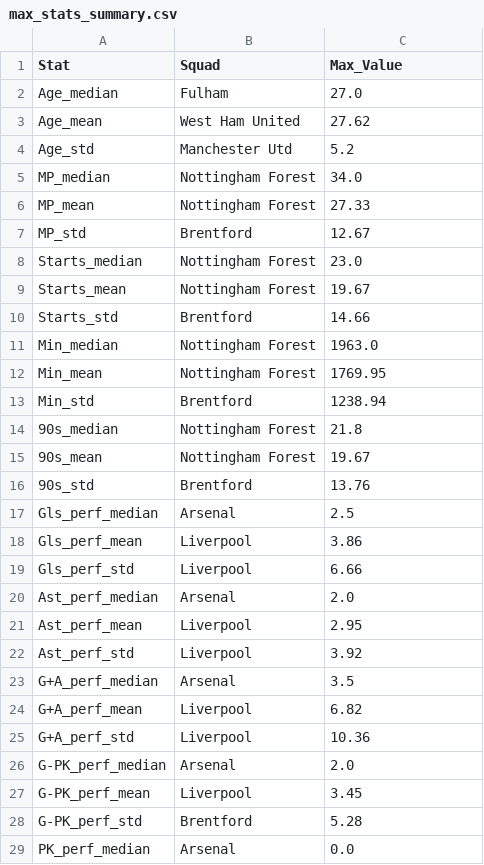
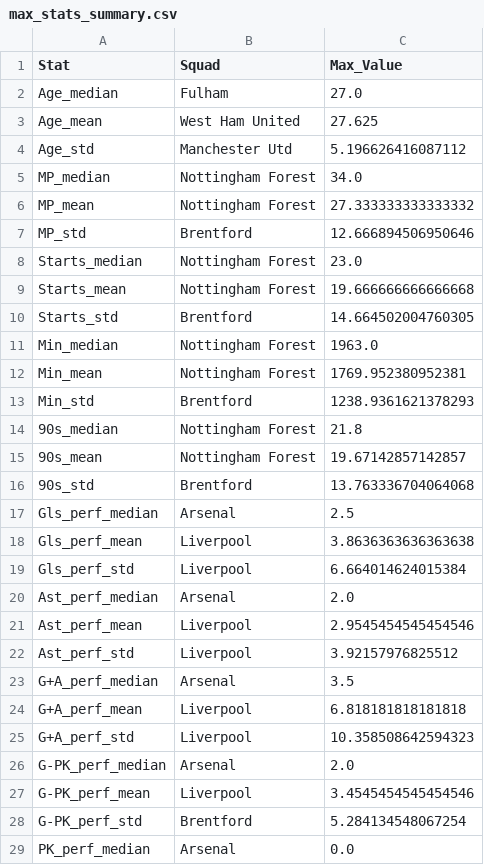
Before and after one commit to mynhleeh/EPL-Player-Valuation-Engine, a CSV file: data/max_stats_summary.csv, drawn as a sheet; only a part is shown; the diff covers the shown part only.

```diff
--- a/data/max_stats_summary.csv
+++ b/data/max_stats_summary.csv
@@ -2,28 +2,28 @@ Stat,Squad,Max_Value
 Age_median,Fulham,27.0
-Age_mean,West Ham United,27.62
-Age_std,Manchester Utd,5.2
+Age_mean,West Ham United,27.625
+Age_std,Manchester Utd,5.196626416087112
 MP_median,Nottingham Forest,34.0
-MP_mean,Nottingham Forest,27.33
-MP_std,Brentford,12.67
+MP_mean,Nottingham Forest,27.333333333333332
+MP_std,Brentford,12.666894506950646
 Starts_median,Nottingham Forest,23.0
-Starts_mean,Nottingham Forest,19.67
-Starts_std,Brentford,14.66
+Starts_mean,Nottingham Forest,19.666666666666668
+Starts_std,Brentford,14.664502004760305
 Min_median,Nottingham Forest,1963.0
-Min_mean,Nottingham Forest,1769.95
-Min_std,Brentford,1238.94
+Min_mean,Nottingham Forest,1769.952380952381
+Min_std,Brentford,1238.9361621378293
 90s_median,Nottingham Forest,21.8
-90s_mean,Nottingham Forest,19.67
-90s_std,Brentford,13.76
+90s_mean,Nottingham Forest,19.67142857142857
+90s_std,Brentford,13.763336704064068
 Gls_perf_median,Arsenal,2.5
-Gls_perf_mean,Liverpool,3.86
-Gls_perf_std,Liverpool,6.66
+Gls_perf_mean,Liverpool,3.8636363636363638
+Gls_perf_std,Liverpool,6.664014624015384
 Ast_perf_median,Arsenal,2.0
-Ast_perf_mean,Liverpool,2.95
-Ast_perf_std,Liverpool,3.92
+Ast_perf_mean,Liverpool,2.9545454545454546
+Ast_perf_std,Liverpool,3.92157976825512
 G+A_perf_median,Arsenal,3.5
-G+A_perf_mean,Liverpool,6.82
-G+A_perf_std,Liverpool,10.36
+G+A_perf_mean,Liverpool,6.818181818181818
+G+A_perf_std,Liverpool,10.358508642594323
 G-PK_perf_median,Arsenal,2.0
-G-PK_perf_mean,Liverpool,3.45
-G-PK_perf_std,Brentford,5.28
+G-PK_perf_mean,Liverpool,3.4545454545454546
+G-PK_perf_std,Brentford,5.284134548067254
 PK_perf_median,Arsenal,0.0
```
Also changed, not shown: 22 edited cells elsewhere in this file, data/outputs/player_valuation_results.csv, 12 other files.
